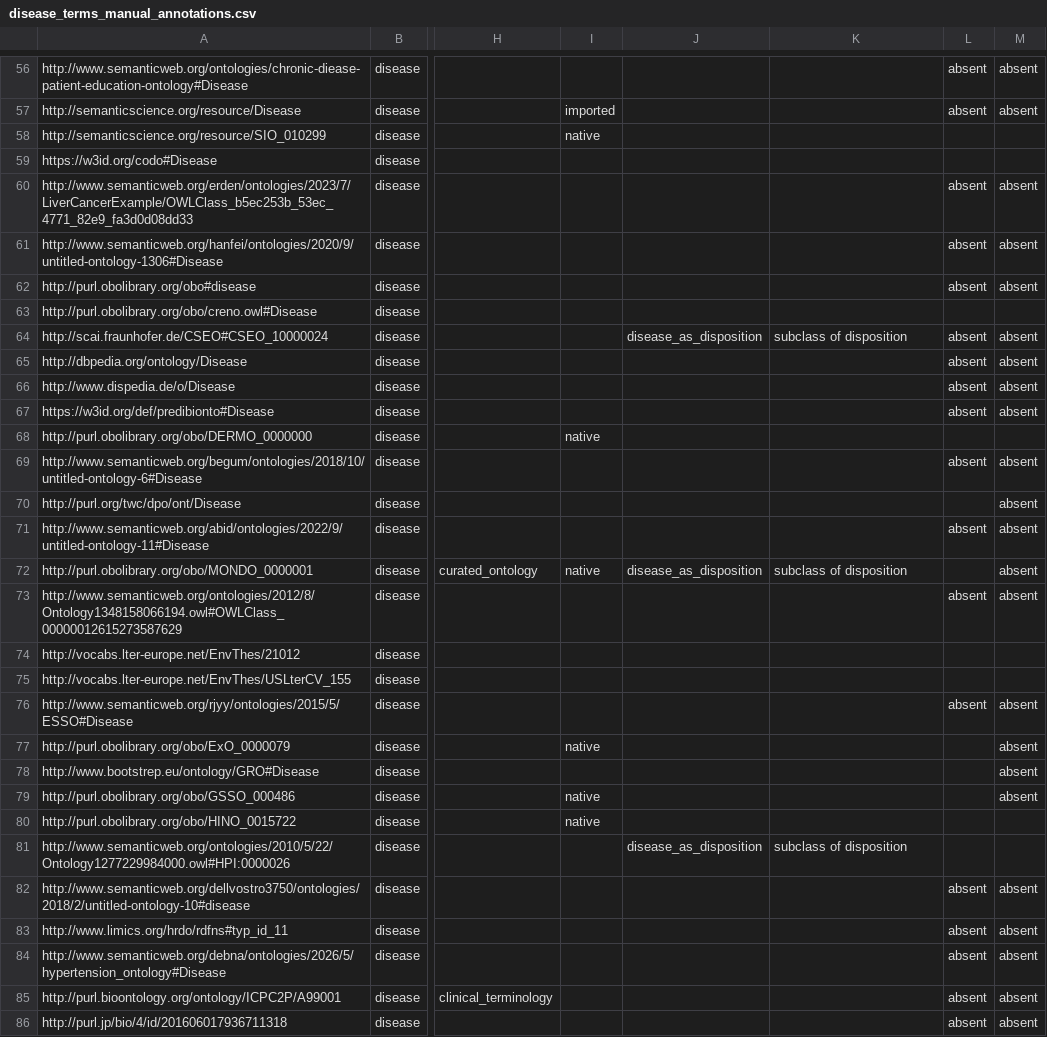
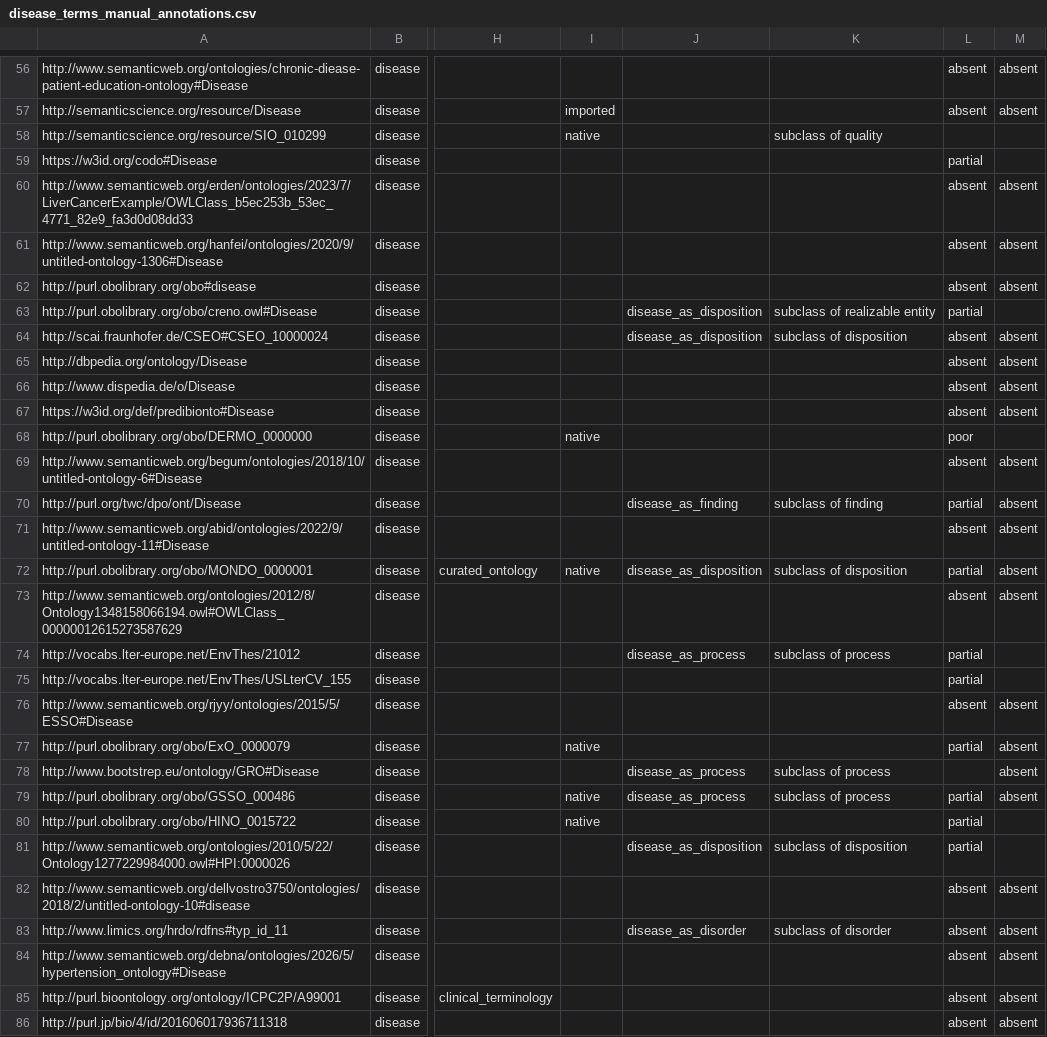
Before and after one commit to Strubbelig/Disease_onto, a CSV file: Scoping review/disease_terms_manual_annotations.csv, drawn as a sheet; only a part is shown, gaps mark what is left out; the diff covers the shown part only; the diff names each change by its address in the sheet, - before the commit and + after, or states it on an @@ line.

```diff
--- a/Scoping review/disease_terms_manual_annotations.csv
+++ b/Scoping review/disease_terms_manual_annotations.csv
-K58: (empty)
+K58: subclass of quality
-L59: (empty)
+L59: partial
-J63: (empty)
+J63: disease_as_disposition
-K63: (empty)
+K63: subclass of realizable entity
-L63: (empty)
+L63: partial
-L68: (empty)
+L68: poor
-J70: (empty)
+J70: disease_as_finding
-K70: (empty)
+K70: subclass of finding
-L70: (empty)
+L70: partial
-L72: (empty)
+L72: partial
-J74: (empty)
+J74: disease_as_process
-K74: (empty)
+K74: subclass of process
-L74:L75: (empty)
+L74:L75: partial
-L77: (empty)
+L77: partial
-J78:J79: (empty)
+J78:J79: disease_as_process
-K78:K79: (empty)
+K78:K79: subclass of process
-L79:L81: (empty)
+L79:L81: partial
-J83: (empty)
+J83: disease_as_disorder
-K83: (empty)
+K83: subclass of disorder
```
Also changed, not shown: 155 edited cells elsewhere in this file, 1 other file.
